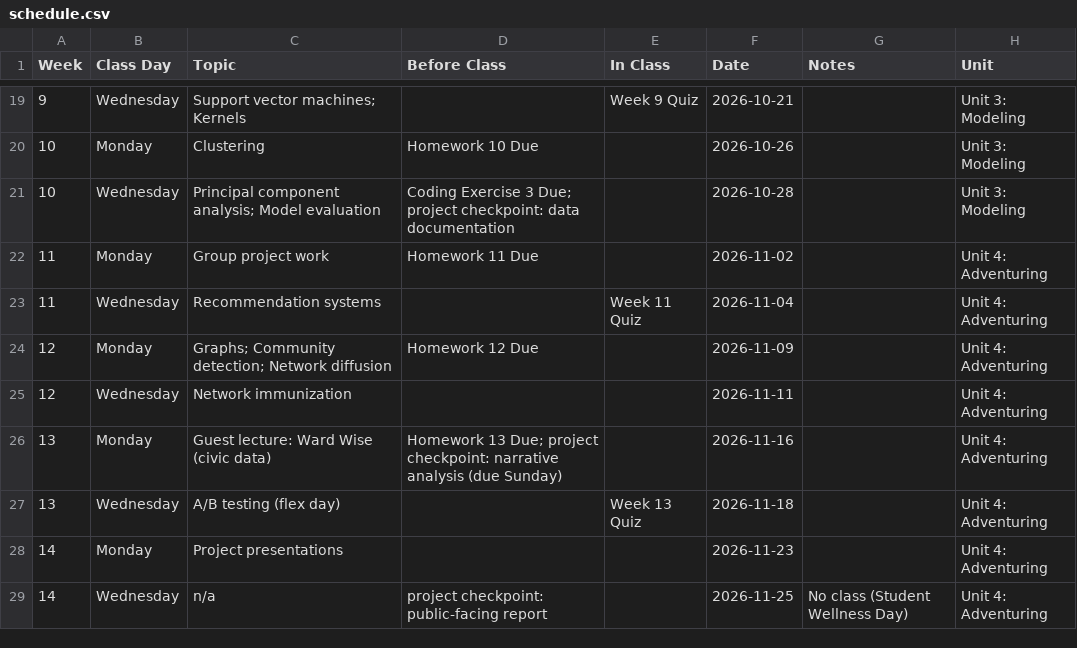
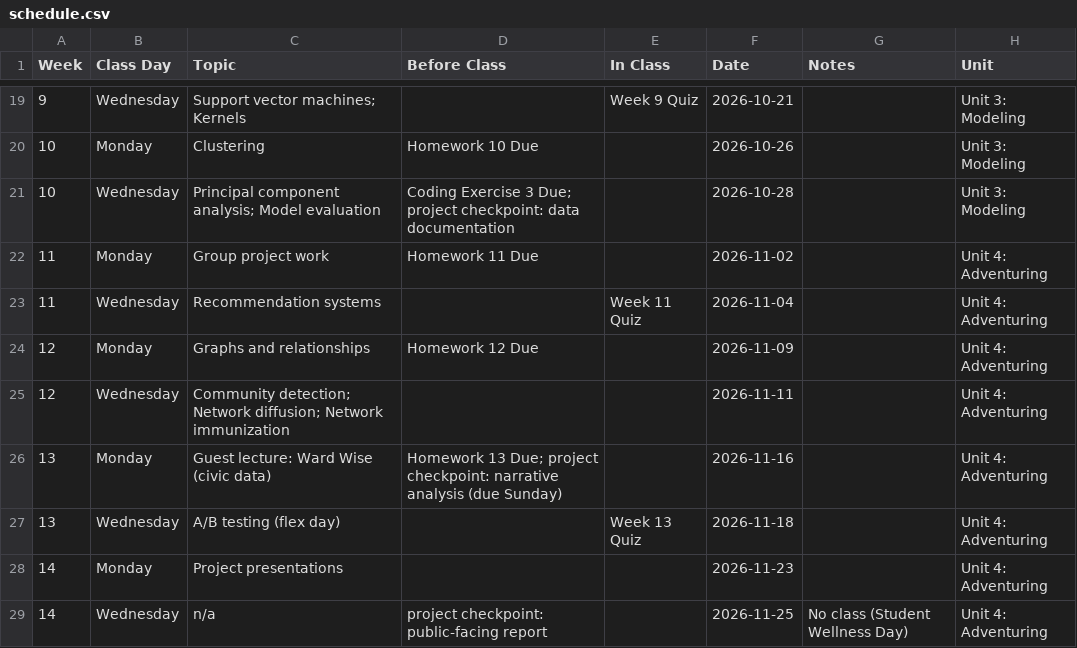
Before and after one commit to jackbandy/data-science-fun, a CSV file: docs/_data/schedule.csv, drawn as a sheet; only a part is shown, gaps mark what is left out.

Commit message:
More work on week12

```diff
--- a/docs/_data/schedule.csv
+++ b/docs/_data/schedule.csv
@@ -23,4 +23,4 @@ Week,Class Day,Topic,Before Class,In Class,Date,Notes,Unit
 11,Wednesday,Recommendation systems,,Week 11 Quiz,2026-11-04,,Unit 4: Adventuring
-12,Monday,Graphs; Community detection; Network diffusion,Homework 12 Due,,2026-11-09,,Unit 4: Adventuring
-12,Wednesday,Network immunization,,,2026-11-11,,Unit 4: Adventuring
+12,Monday,Graphs and relationships,Homework 12 Due,,2026-11-09,,Unit 4: Adventuring
+12,Wednesday,Community detection; Network diffusion; Network immunization,,,2026-11-11,,Unit 4: Adventuring
 13,Monday,Guest lecture: Ward Wise (civic data),Homework 13 Due; project checkpoint: narrative analysis (due Sunday),,2026-11-16,,Unit 4: Adventuring
```
Also changed, not shown: 49 other files.
